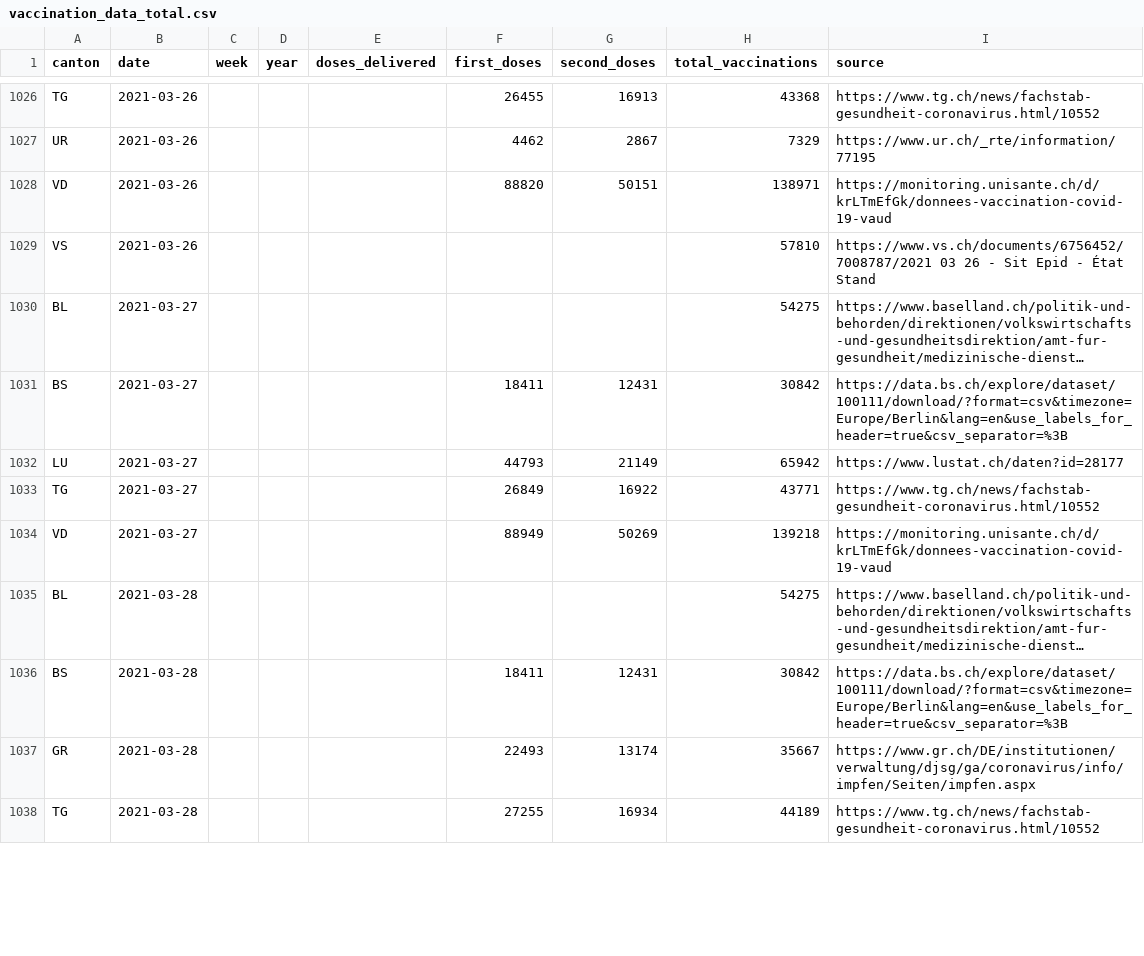
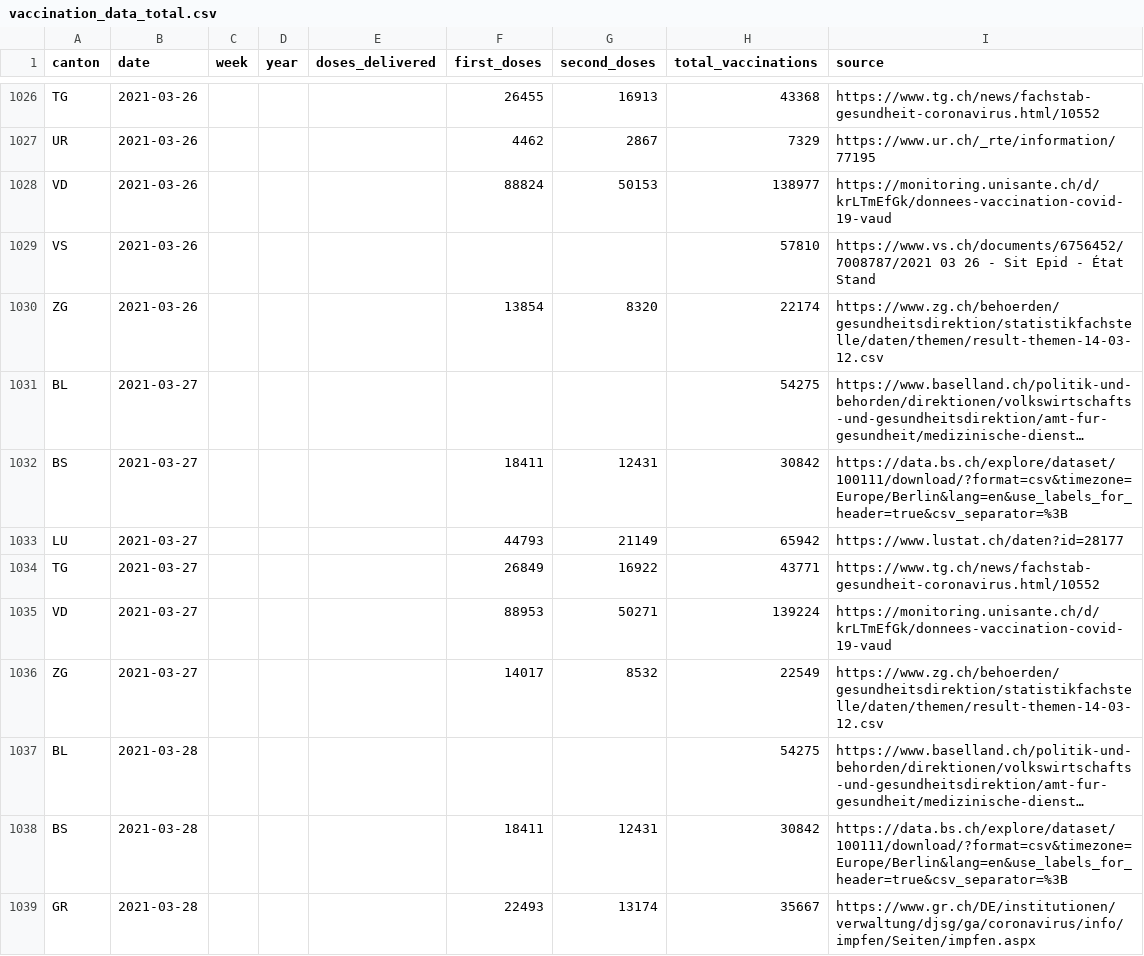
Before and after one commit to n0rdlicht/ch-vaccinations, a CSV file: data/vaccination_data_total.csv, drawn as a sheet; only a part is shown, gaps mark what is left out; the shorter side is filled out with more unchanged rows; long unchanged cells end in …; addresses are those after the commit; the diff covers the shown part only; the diff names each change by its address in the sheet, - before the commit and + after, or states it on an @@ line.

Commit message:
Automatic update of vaccination data

```diff
--- a/data/vaccination_data_total.csv
+++ b/data/vaccination_data_total.csv
-F1028 (first_doses): 88820
+F1028 (first_doses): 88824
-G1028 (second_doses): 50151
+G1028 (second_doses): 50153
-H1028 (total_vaccinations): 138971
+H1028 (total_vaccinations): 138977
+row 1030: ZG | 2021-03-26 |  |  |  | 13854 | 8320 | 22174 | https://www.zg.ch/behoerden/gesundheitsdirektion/statistikfachstelle/daten/themen/result-themen-14-03-12.csv
-F1035 (first_doses): 88949
+F1035 (first_doses): 88953
-G1035 (second_doses): 50269
+G1035 (second_doses): 50271
-H1035 (total_vaccinations): 139218
+H1035 (total_vaccinations): 139224
+row 1036: ZG | 2021-03-27 |  |  |  | 14017 | 8532 | 22549 | https://www.zg.ch/behoerden/gesundheitsdirektion/statistikfachstelle/daten/themen/result-themen-14-03-12.csv
```
Also changed, not shown: 2 added rows and 92 edited cells elsewhere in this file, data/vaccinations_latest.csv, 1 other file.
